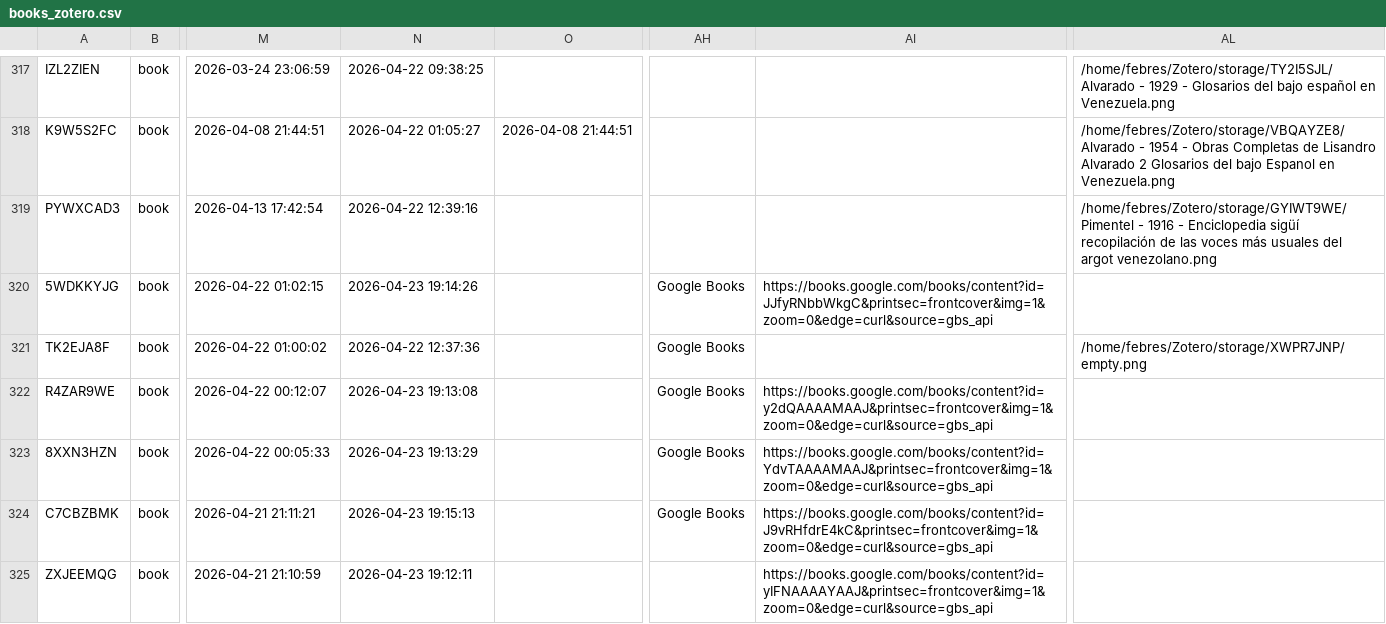
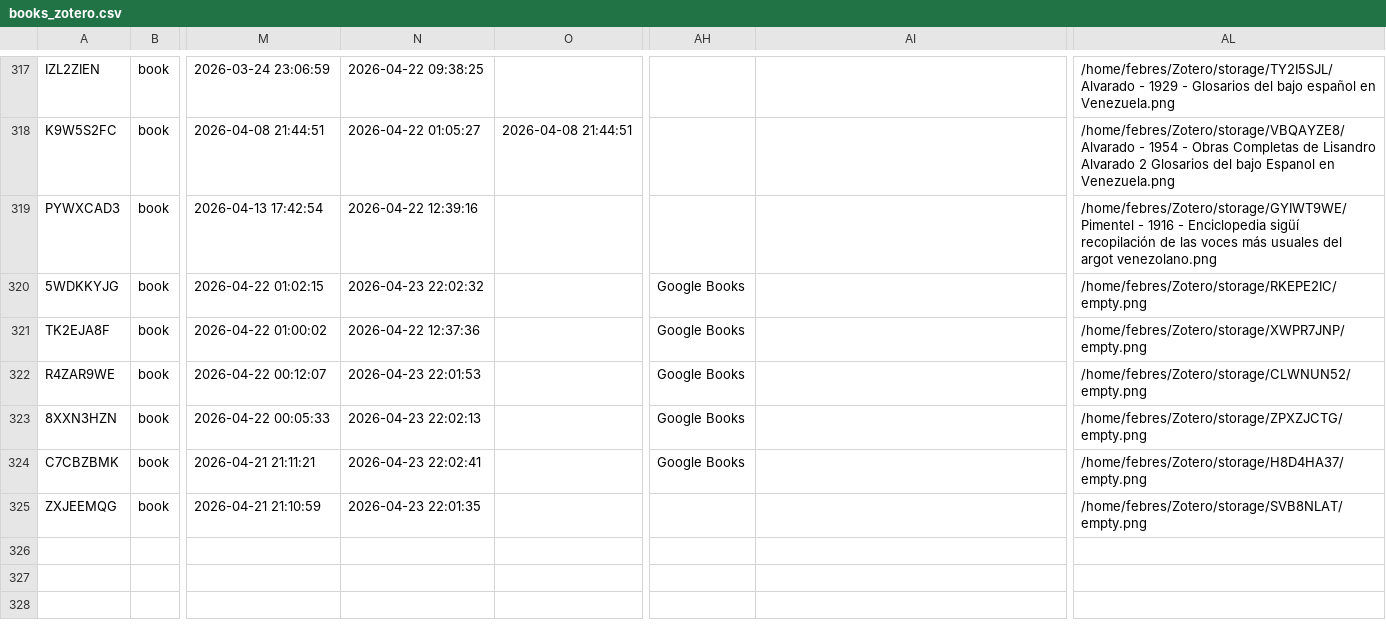
Before and after one commit to morelrep/BibAV, a CSV file: assets/data/books_zotero.csv, drawn as a sheet; only a part is shown, gaps mark what is left out; the diff names each change by its address in the sheet, - before the commit and + after, or states it on an @@ line.

```diff
--- a/assets/data/books_zotero.csv
+++ b/assets/data/books_zotero.csv
-N320: 2026-04-23 19:14:26
+N320: 2026-04-23 22:02:32
-AI320: https://books.google.com/books/content?id=JJfyRNbbWkgC&printsec=frontcover&img=1&zoom=0&edge=curl&source=gbs_api
+AI320: (empty)
-AL320: (empty)
+AL320: /home/febres/Zotero/storage/RKEPE2IC/empty.png
-N322: 2026-04-23 19:13:08
+N322: 2026-04-23 22:01:53
-AI322: https://books.google.com/books/content?id=y2dQAAAAMAAJ&printsec=frontcover&img=1&zoom=0&edge=curl&source=gbs_api
+AI322: (empty)
-AL322: (empty)
+AL322: /home/febres/Zotero/storage/CLWNUN52/empty.png
-N323: 2026-04-23 19:13:29
+N323: 2026-04-23 22:02:13
-AI323: https://books.google.com/books/content?id=YdvTAAAAMAAJ&printsec=frontcover&img=1&zoom=0&edge=curl&source=gbs_api
+AI323: (empty)
-AL323: (empty)
+AL323: /home/febres/Zotero/storage/ZPXZJCTG/empty.png
-N324: 2026-04-23 19:15:13
+N324: 2026-04-23 22:02:41
-AI324: https://books.google.com/books/content?id=J9vRHfdrE4kC&printsec=frontcover&img=1&zoom=0&edge=curl&source=gbs_api
+AI324: (empty)
-AL324: (empty)
+AL324: /home/febres/Zotero/storage/H8D4HA37/empty.png
-N325: 2026-04-23 19:12:11
+N325: 2026-04-23 22:01:35
-AI325: https://books.google.com/books/content?id=yIFNAAAAYAAJ&printsec=frontcover&img=1&zoom=0&edge=curl&source=gbs_api
+AI325: (empty)
-AL325: (empty)
+AL325: /home/febres/Zotero/storage/SVB8NLAT/empty.png
```
Also changed, not shown: _data/books.csv, 1 other file.
